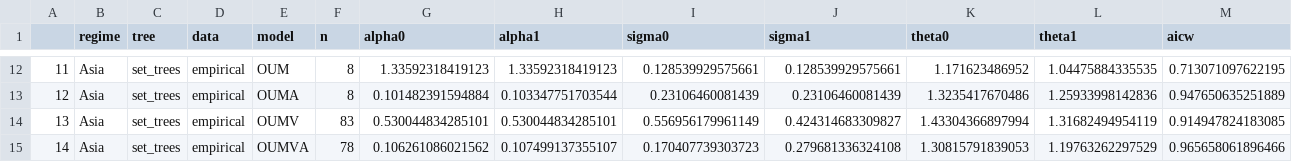
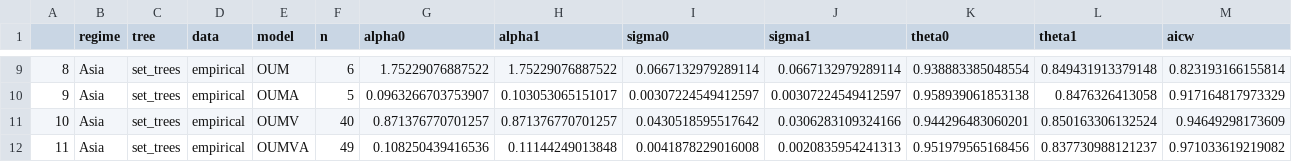
Before and after one commit to FriedaRosa/FruitsAfrica, a CSV file: New Ouwie analyses Americas and Asia/Results/OUwie_SumTab_Americas_Asia_Africa.csv, drawn as a sheet; only a part is shown, gaps mark what is left out; addresses are those after the commit; the diff covers the shown part only; the diff names each change by its address in the sheet, - before the commit and + after, or states it on an @@ line.

```diff
--- a/New Ouwie analyses Americas and Asia/Results/OUwie_SumTab_Americas_Asia_Africa.csv
+++ b/New Ouwie analyses Americas and Asia/Results/OUwie_SumTab_Americas_Asia_Africa.csv
@@ column A renumbered from row 2 down @@
-F9 (n): 8
+F9 (n): 6
-G9 (alpha0): 1.33592318419123
+G9 (alpha0): 1.75229076887522
-H9 (alpha1): 1.33592318419123
+H9 (alpha1): 1.75229076887522
-I9 (sigma0): 0.128539929575661
+I9 (sigma0): 0.0667132979289114
-J9 (sigma1): 0.128539929575661
+J9 (sigma1): 0.0667132979289114
-K9 (theta0): 1.171623486952
+K9 (theta0): 0.938883385048554
-L9 (theta1): 1.04475884335535
+L9 (theta1): 0.849431913379148
-M9 (aicw): 0.713071097622195
+M9 (aicw): 0.823193166155814
-F10 (n): 8
+F10 (n): 5
-G10 (alpha0): 0.101482391594884
+G10 (alpha0): 0.0963266703753907
-H10 (alpha1): 0.103347751703544
+H10 (alpha1): 0.103053065151017
-I10 (sigma0): 0.23106460081439
+I10 (sigma0): 0.00307224549412597
-J10 (sigma1): 0.23106460081439
+J10 (sigma1): 0.00307224549412597
-K10 (theta0): 1.3235417670486
+K10 (theta0): 0.958939061853138
-L10 (theta1): 1.25933998142836
+L10 (theta1): 0.8476326413058
-M10 (aicw): 0.947650635251889
+M10 (aicw): 0.917164817973329
-F11 (n): 83
+F11 (n): 40
-G11 (alpha0): 0.530044834285101
+G11 (alpha0): 0.871376770701257
-H11 (alpha1): 0.530044834285101
+H11 (alpha1): 0.871376770701257
-I11 (sigma0): 0.556956179961149
+I11 (sigma0): 0.0430518595517642
-J11 (sigma1): 0.424314683309827
+J11 (sigma1): 0.0306283109324166
-K11 (theta0): 1.43304366897994
+K11 (theta0): 0.944296483060201
-L11 (theta1): 1.31682494954119
+L11 (theta1): 0.850163306132524
-M11 (aicw): 0.914947824183085
+M11 (aicw): 0.94649298173609
-F12 (n): 78
+F12 (n): 49
-G12 (alpha0): 0.106261086021562
+G12 (alpha0): 0.108250439416536
-H12 (alpha1): 0.107499137355107
+H12 (alpha1): 0.11144249013848
-I12 (sigma0): 0.170407739303723
+I12 (sigma0): 0.0041878229016008
-J12 (sigma1): 0.279681336324108
+J12 (sigma1): 0.0020835954241313
-K12 (theta0): 1.30815791839053
+K12 (theta0): 0.951979565168456
-L12 (theta1): 1.19763262297529
+L12 (theta1): 0.837730988121237
-M12 (aicw): 0.965658061896466
+M12 (aicw): 0.971033619219082
```
Also changed, not shown: 3 removed rows and 48 edited cells elsewhere in this file, New Ouwie analyses Americas and Asia/Results/AIC_weights_Afr_Amer_Asi.csv, 10 other files.
